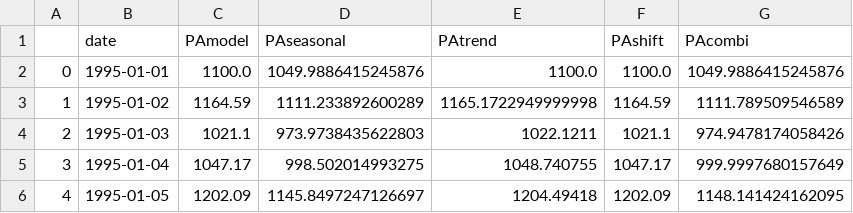
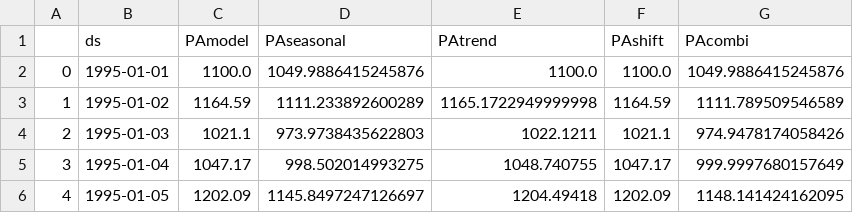
Before and after one commit to vab9/observer, a CSV file: productA-data.csv, drawn as a sheet; only a part is shown.

```diff
--- a/productA-data.csv
+++ b/productA-data.csv
@@ -1,2 +1,2 @@
-,date,PAmodel,PAseasonal,PAtrend,PAshift,PAcombi
+,ds,PAmodel,PAseasonal,PAtrend,PAshift,PAcombi
 0,1995-01-01,1100.0,1049.9886415245876,1100.0,1100.0,1049.9886415245876
```
Also changed, not shown: 1 other file.
